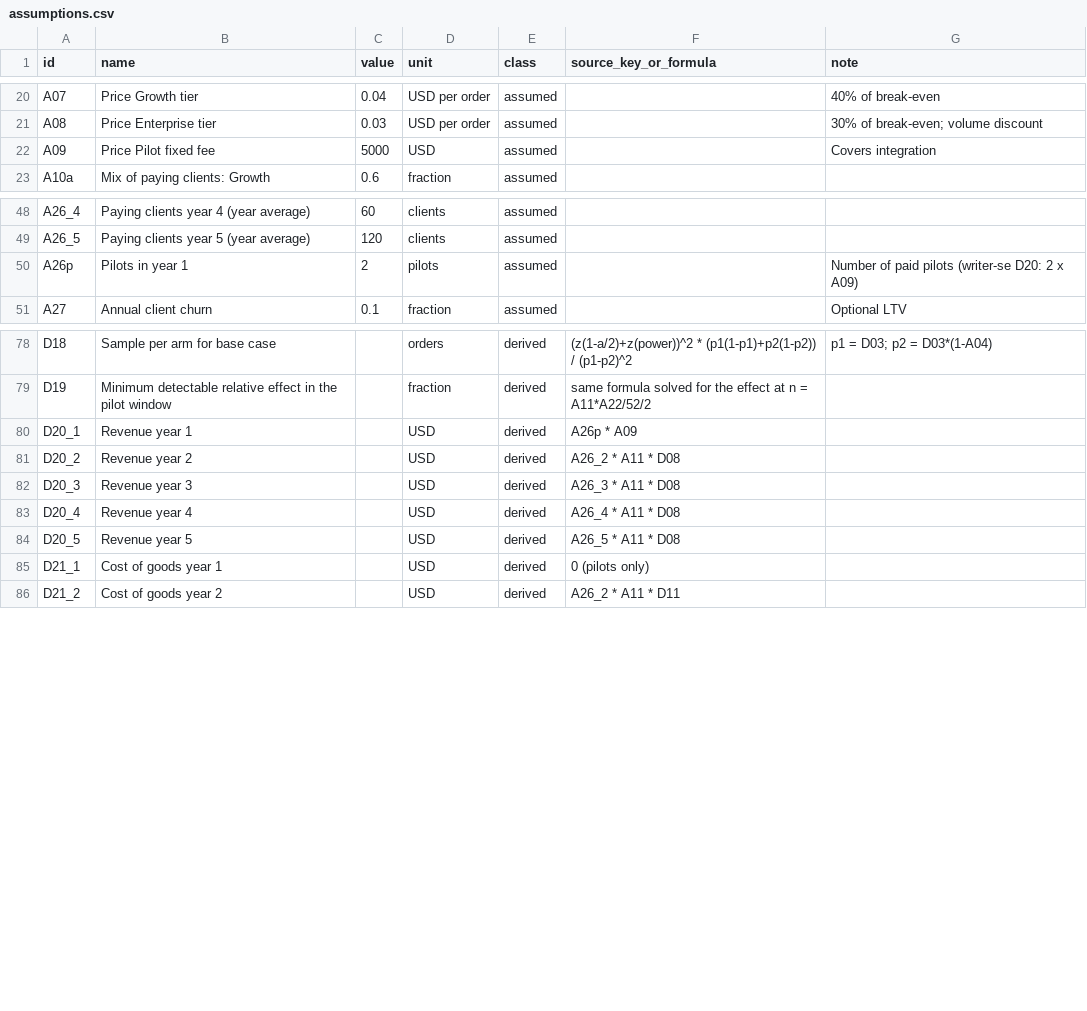
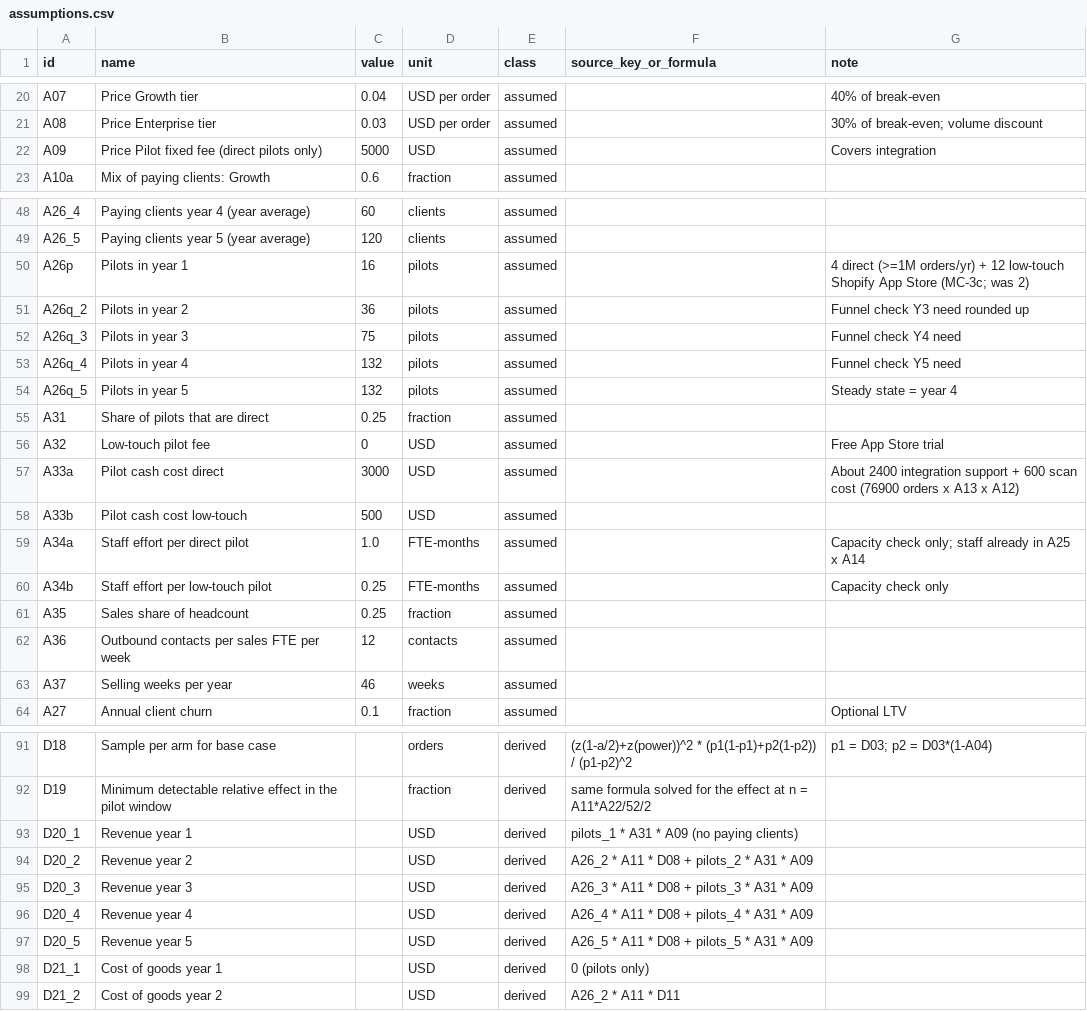
Before and after one commit to hilaabay123-droid/ex02-latex-report, a CSV file: python/data/assumptions.csv, drawn as a sheet; only a part is shown, gaps mark what is left out; the diff covers the shown part only.

```diff
--- a/python/data/assumptions.csv
+++ b/python/data/assumptions.csv
@@ -21,3 +21,3 @@ A07,Price Growth tier,0.04,USD per order,assumed,,40% of break-even
 A08,Price Enterprise tier,0.03,USD per order,assumed,,30% of break-even; volume discount
-A09,Price Pilot fixed fee,5000,USD,assumed,,Covers integration
+A09,Price Pilot fixed fee (direct pilots only),5000,USD,assumed,,Covers integration
 A10a,Mix of paying clients: Growth,0.6,fraction,assumed,,
@@ -49,3 +49,16 @@ A26_4,Paying clients year 4 (year average),60,clients,assumed,,
 A26_5,Paying clients year 5 (year average),120,clients,assumed,,
-A26p,Pilots in year 1,2,pilots,assumed,,Number of paid pilots (writer-se D20: 2 x A09)
+A26p,Pilots in year 1,16,pilots,assumed,,4 direct (>=1M orders/yr) + 12 low-touch Shopify App Store (MC-3c; was 2)
+A26q_2,Pilots in year 2,36,pilots,assumed,,Funnel check Y3 need rounded up
+A26q_3,Pilots in year 3,75,pilots,assumed,,Funnel check Y4 need
+A26q_4,Pilots in year 4,132,pilots,assumed,,Funnel check Y5 need
+A26q_5,Pilots in year 5,132,pilots,assumed,,Steady state = year 4
+A31,Share of pilots that are direct,0.25,fraction,assumed,,
+A32,Low-touch pilot fee,0,USD,assumed,,Free App Store trial
+A33a,Pilot cash cost direct,3000,USD,assumed,,About 2400 integration support + 600 scan cost (76900 orders x A13 x A12)
+A33b,Pilot cash cost low-touch,500,USD,assumed,,
+A34a,Staff effort per direct pilot,1.0,FTE-months,assumed,,Capacity check only; staff already in A25 x A14
+A34b,Staff effort per low-touch pilot,0.25,FTE-months,assumed,,Capacity check only
+A35,Sales share of headcount,0.25,fraction,assumed,,
+A36,Outbound contacts per sales FTE per week,12,contacts,assumed,,
+A37,Selling weeks per year,46,weeks,assumed,,
 A27,Annual client churn,0.1,fraction,assumed,,Optional LTV
@@ -79,7 +92,7 @@ D18,Sample per arm for base case,,orders,derived,"(z(1-a/2)+z(power))^2 * (p1(1-
 D19,Minimum detectable relative effect in the pilot window,,fraction,derived,same formula solved for the effect at n = A11*A22/52/2,
-D20_1,Revenue year 1,,USD,derived,A26p * A09,
-D20_2,Revenue year 2,,USD,derived,A26_2 * A11 * D08,
-D20_3,Revenue year 3,,USD,derived,A26_3 * A11 * D08,
-D20_4,Revenue year 4,,USD,derived,A26_4 * A11 * D08,
-D20_5,Revenue year 5,,USD,derived,A26_5 * A11 * D08,
+D20_1,Revenue year 1,,USD,derived,pilots_1 * A31 * A09 (no paying clients),
+D20_2,Revenue year 2,,USD,derived,A26_2 * A11 * D08 + pilots_2 * A31 * A09,
+D20_3,Revenue year 3,,USD,derived,A26_3 * A11 * D08 + pilots_3 * A31 * A09,
+D20_4,Revenue year 4,,USD,derived,A26_4 * A11 * D08 + pilots_4 * A31 * A09,
+D20_5,Revenue year 5,,USD,derived,A26_5 * A11 * D08 + pilots_5 * A31 * A09,
 D21_1,Cost of goods year 1,,USD,derived,0 (pilots only),
```
Also changed, not shown: 5 added rows and 5 edited cells elsewhere in this file, python/data/model_out.csv, 5 other files.
